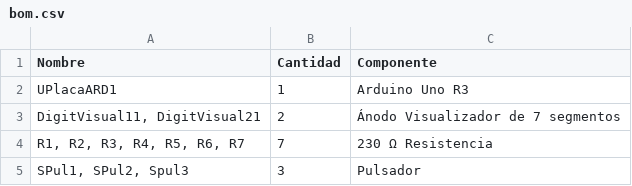
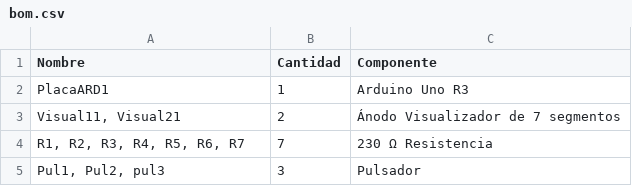
Before and after one commit to geraldine-ventura/SPD-Parte-uno-gv, a CSV file: SPD-parcial-domiciliario-parte-uno-main/spd/spd/bom.csv, drawn as a sheet.

Commit message:
Update bom LR 1.csv
Se cambio el nombre de algunos componentes

```diff
--- a/SPD-parcial-domiciliario-parte-uno-main/spd/spd/bom.csv
+++ b/SPD-parcial-domiciliario-parte-uno-main/spd/spd/bom.csv
@@ -1,5 +1,5 @@
 Nombre,Cantidad,Componente
-"UPlacaARD1",1," Arduino Uno R3"
-"DigitVisual11, DigitVisual21",2,"Ánodo Visualizador de 7 segmentos"
+"PlacaARD1",1," Arduino Uno R3"
+"Visual11, Visual21",2,"Ánodo Visualizador de 7 segmentos"
 "R1, R2, R3, R4, R5, R6, R7",7,"230 Ω Resistencia"
-"SPul1, SPul2, Spul3",3," Pulsador"
+"Pul1, Pul2, pul3",3," Pulsador"
```
